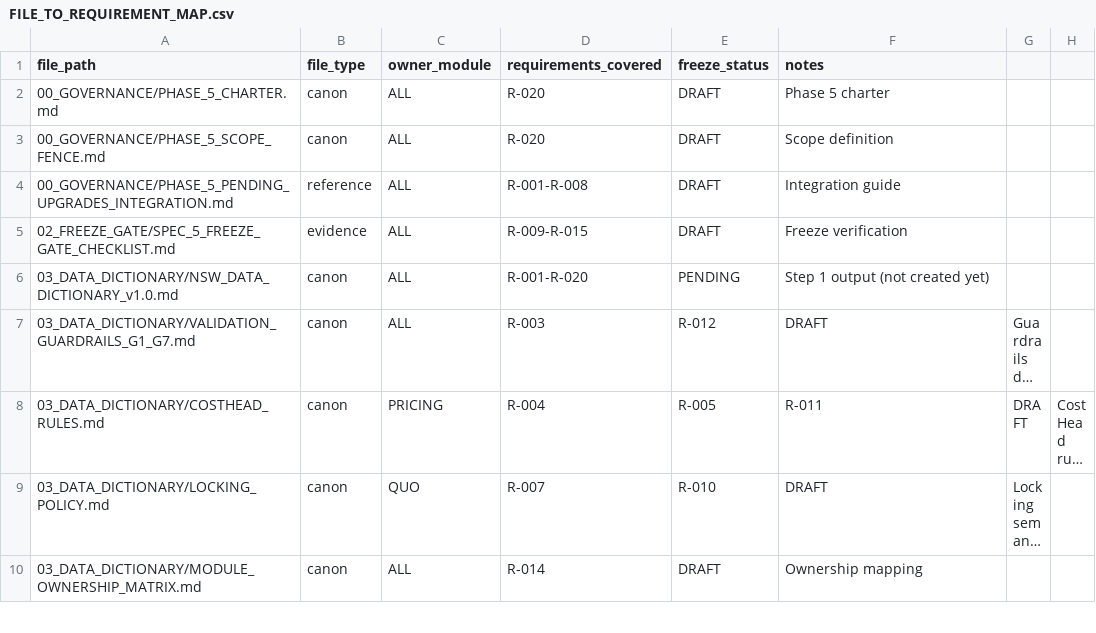
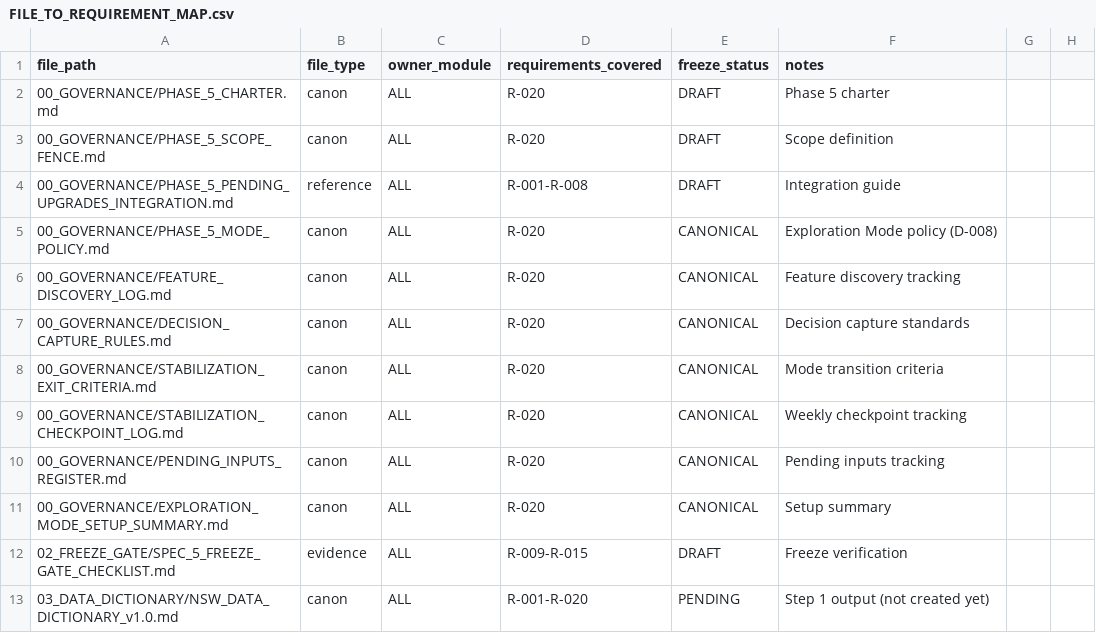
Before and after one commit to nirajdesai70-del/NSW_Estimation_Software, a CSV file: docs/PHASE_5/05_TRACEABILITY/FILE_TO_REQUIREMENT_MAP.csv, drawn as a sheet; only a part is shown; the shorter side is filled out with more unchanged rows; long unchanged cells end in …; the diff names each change by its address in the sheet, - before the commit and + after, or states it on an @@ line.

Commit message:
Phase5: traceability - Add Exploration Mode governance files to trace map

```diff
--- a/docs/PHASE_5/05_TRACEABILITY/FILE_TO_REQUIREMENT_MAP.csv
+++ b/docs/PHASE_5/05_TRACEABILITY/FILE_TO_REQUIREMENT_MAP.csv
+row 5: 00_GOVERNANCE/PHASE_5_MODE_POLICY.md | canon | ALL | R-020 | CANONICAL | Exploration Mode policy (D-008)
+row 6: 00_GOVERNANCE/FEATURE_DISCOVERY_LOG.md | canon | ALL | R-020 | CANONICAL | Feature discovery tracking
+row 7: 00_GOVERNANCE/DECISION_CAPTURE_RULES.md | canon | ALL | R-020 | CANONICAL | Decision capture standards
+row 8: 00_GOVERNANCE/STABILIZATION_EXIT_CRITERIA.md | canon | ALL | R-020 | CANONICAL | Mode transition criteria
+row 9: 00_GOVERNANCE/STABILIZATION_CHECKPOINT_LOG.md | canon | ALL | R-020 | CANONICAL | Weekly checkpoint tracking
+row 10: 00_GOVERNANCE/PENDING_INPUTS_REGISTER.md | canon | ALL | R-020 | CANONICAL | Pending inputs tracking
+row 11: 00_GOVERNANCE/EXPLORATION_MODE_SETUP_SUMMARY.md | canon | ALL | R-020 | CANONICAL | Setup summary
```
